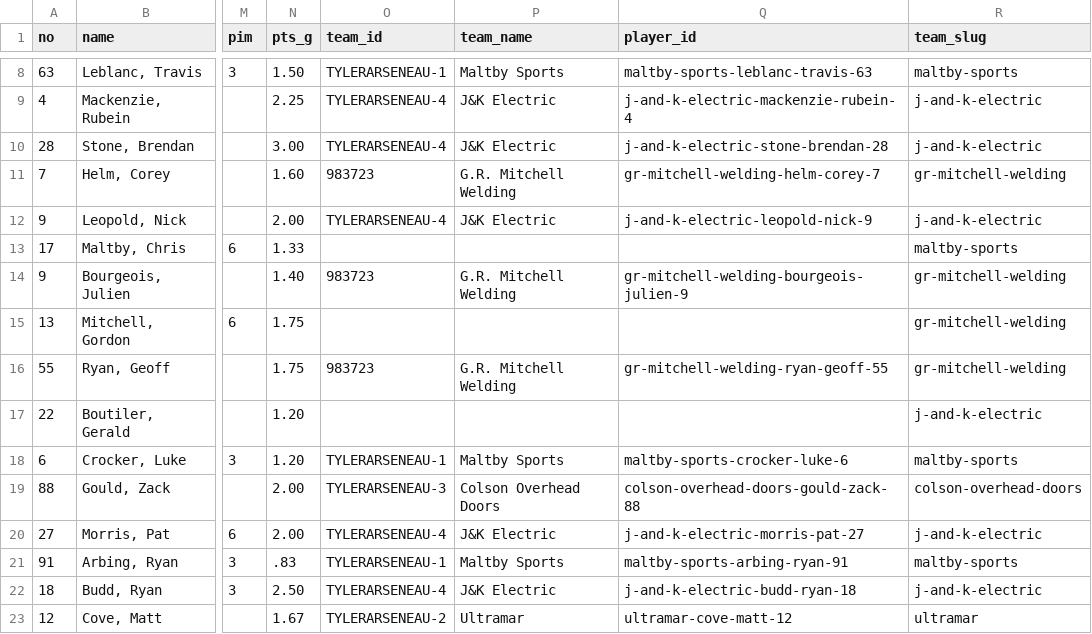
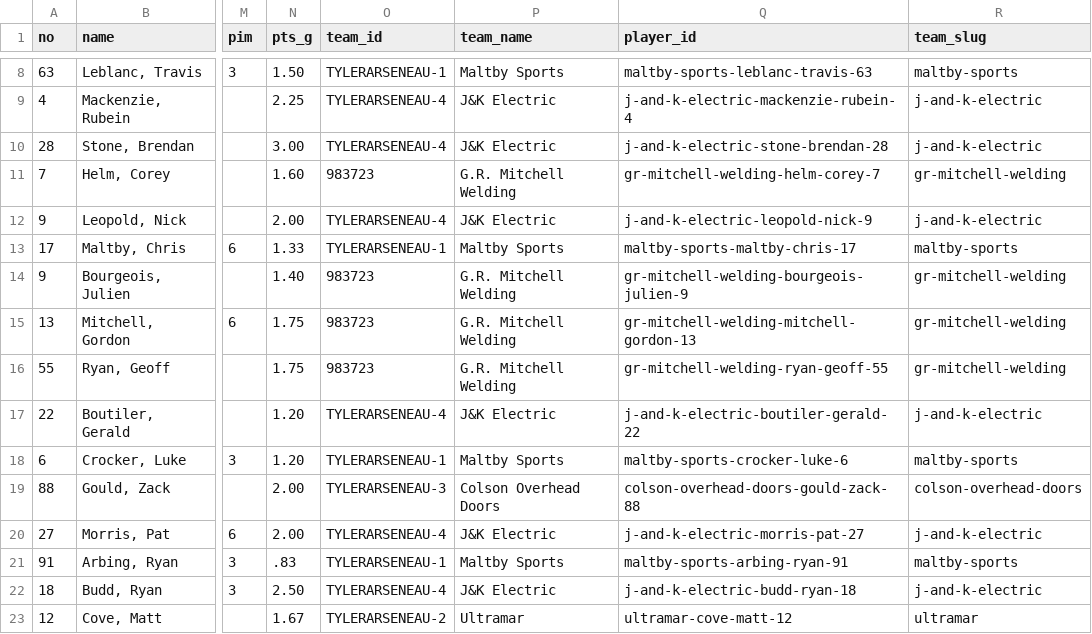
Before and after one commit to ThomasMcCrossin/aahlscraper, a CSV file: data/player_stats.csv, drawn as a sheet; only a part is shown, gaps mark what is left out; the diff names each change by its address in the sheet, - before the commit and + after, or states it on an @@ line.

```diff
--- a/data/player_stats.csv
+++ b/data/player_stats.csv
-O13 (team_id): (empty)
+O13 (team_id): TYLERARSENEAU-1
-P13 (team_name): (empty)
+P13 (team_name): Maltby Sports
-Q13 (player_id): (empty)
+Q13 (player_id): maltby-sports-maltby-chris-17
-O15 (team_id): (empty)
+O15 (team_id): 983723
-P15 (team_name): (empty)
+P15 (team_name): G.R. Mitchell Welding
-Q15 (player_id): (empty)
+Q15 (player_id): gr-mitchell-welding-mitchell-gordon-13
-O17 (team_id): (empty)
+O17 (team_id): TYLERARSENEAU-4
-P17 (team_name): (empty)
+P17 (team_name): J&K Electric
-Q17 (player_id): (empty)
+Q17 (player_id): j-and-k-electric-boutiler-gerald-22
```
Also changed, not shown: 12 other files.
